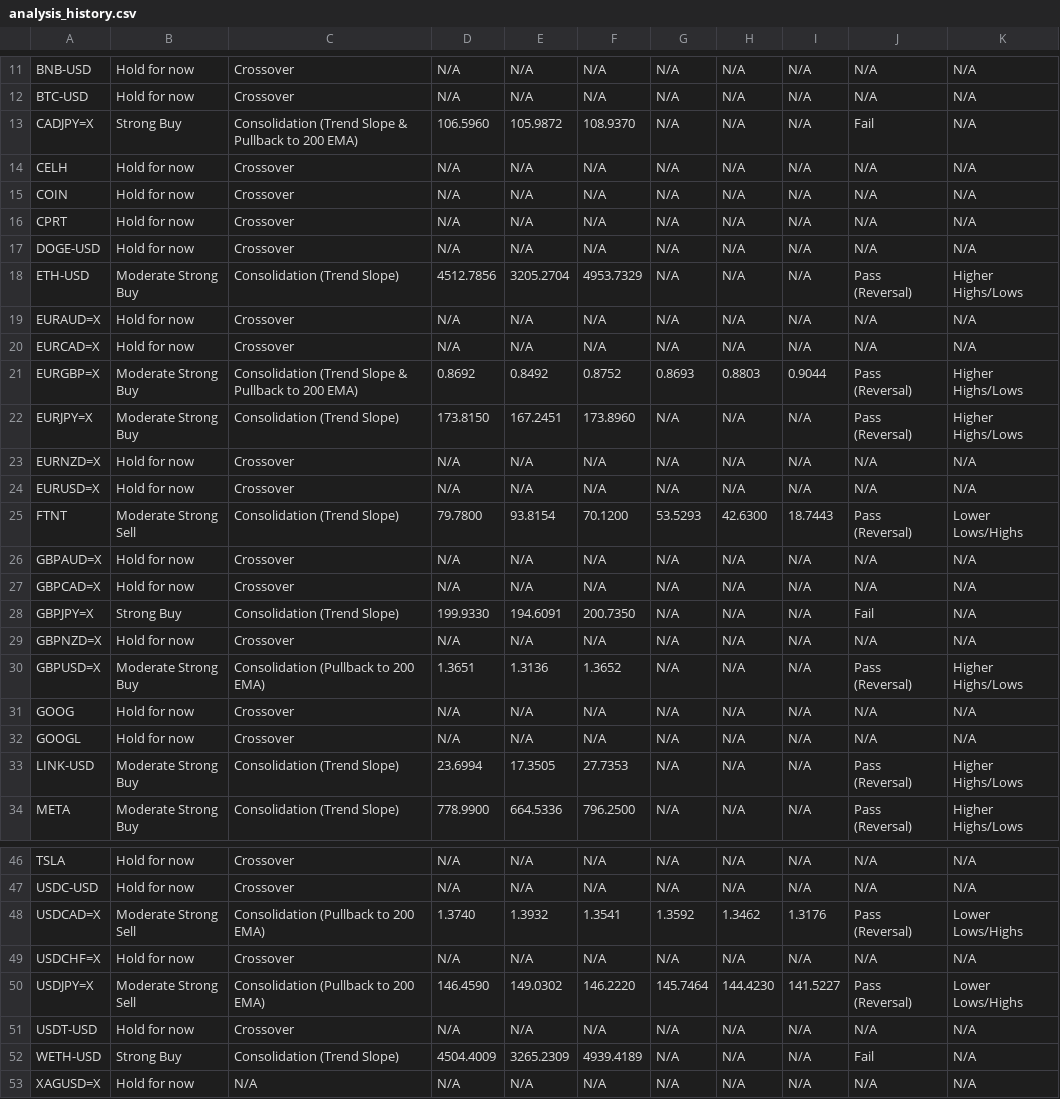
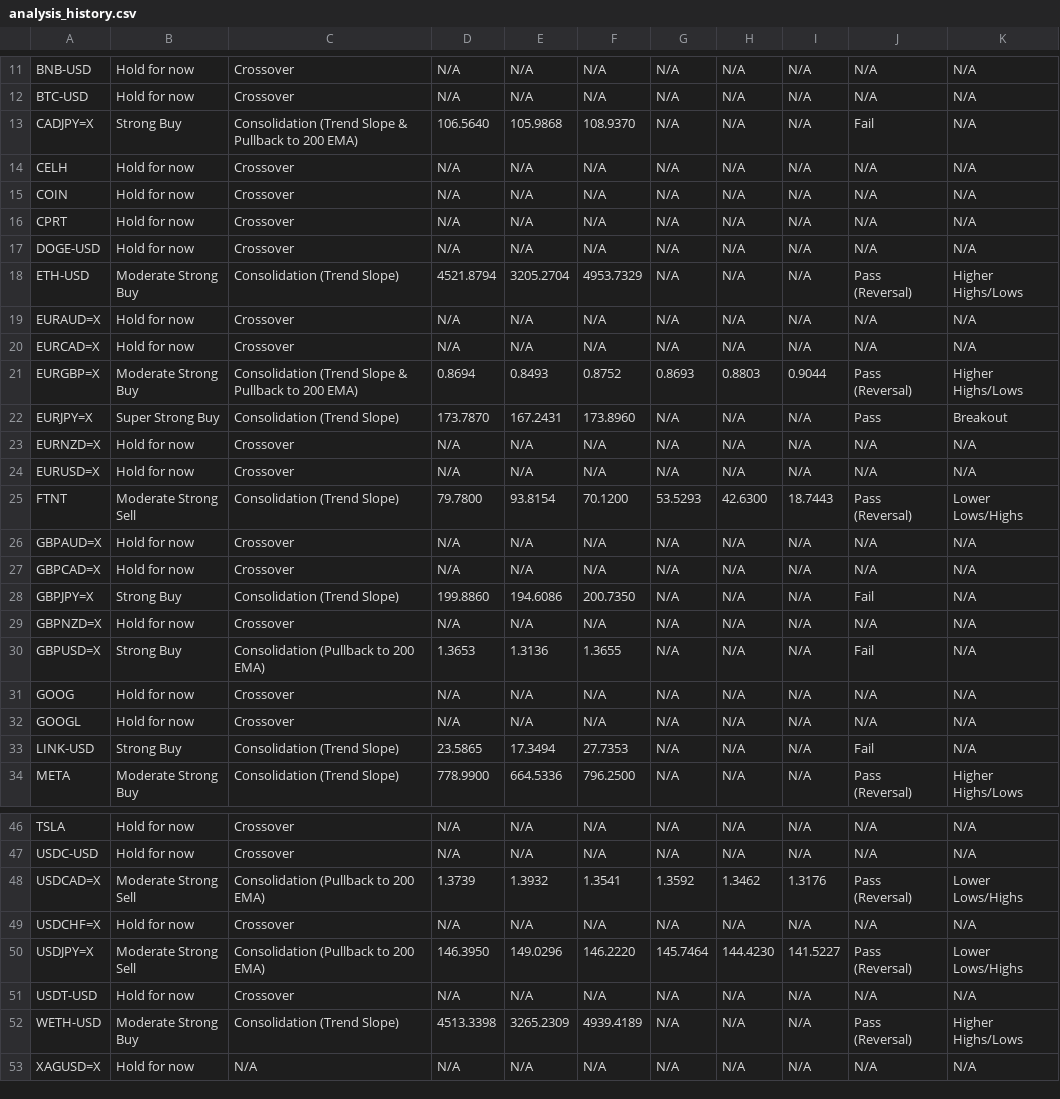
Before and after one commit to leongewv/automated-ticker-analyzer, a CSV file: analysis_history.csv, drawn as a sheet; only a part is shown, gaps mark what is left out; the diff covers the shown part only.

```diff
--- a/analysis_history.csv
+++ b/analysis_history.csv
@@ -12,3 +12,3 @@ BNB-USD,Hold for now,Crossover,N/A,N/A,N/A,N/A,N/A,N/A,N/A,N/A
 BTC-USD,Hold for now,Crossover,N/A,N/A,N/A,N/A,N/A,N/A,N/A,N/A
-CADJPY=X,Strong Buy,Consolidation (Trend Slope & Pullback to 200 EMA),106.5960,105.9872,108.9370,N/A,N/A,N/A,Fail,N/A
+CADJPY=X,Strong Buy,Consolidation (Trend Slope & Pullback to 200 EMA),106.5640,105.9868,108.9370,N/A,N/A,N/A,Fail,N/A
 CELH,Hold for now,Crossover,N/A,N/A,N/A,N/A,N/A,N/A,N/A,N/A
@@ -17,7 +17,7 @@ CPRT,Hold for now,Crossover,N/A,N/A,N/A,N/A,N/A,N/A,N/A,N/A
 DOGE-USD,Hold for now,Crossover,N/A,N/A,N/A,N/A,N/A,N/A,N/A,N/A
-ETH-USD,Moderate Strong Buy,Consolidation (Trend Slope),4512.7856,3205.2704,4953.7329,N/A,N/A,N/A,Pass (Reversal),Higher Highs/Lows
+ETH-USD,Moderate Strong Buy,Consolidation (Trend Slope),4521.8794,3205.2704,4953.7329,N/A,N/A,N/A,Pass (Reversal),Higher Highs/Lows
 EURAUD=X,Hold for now,Crossover,N/A,N/A,N/A,N/A,N/A,N/A,N/A,N/A
 EURCAD=X,Hold for now,Crossover,N/A,N/A,N/A,N/A,N/A,N/A,N/A,N/A
-EURGBP=X,Moderate Strong Buy,Consolidation (Trend Slope & Pullback to 200 EMA),0.8692,0.8492,0.8752,0.8693,0.8803,0.9044,Pass (Reversal),Higher Highs/Lows
-EURJPY=X,Moderate Strong Buy,Consolidation (Trend Slope),173.8150,167.2451,173.8960,N/A,N/A,N/A,Pass (Reversal),Higher Highs/Lows
+EURGBP=X,Moderate Strong Buy,Consolidation (Trend Slope & Pullback to 200 EMA),0.8694,0.8493,0.8752,0.8693,0.8803,0.9044,Pass (Reversal),Higher Highs/Lows
+EURJPY=X,Super Strong Buy,Consolidation (Trend Slope),173.7870,167.2431,173.8960,N/A,N/A,N/A,Pass,Breakout
 EURNZD=X,Hold for now,Crossover,N/A,N/A,N/A,N/A,N/A,N/A,N/A,N/A
@@ -27,8 +27,8 @@ GBPAUD=X,Hold for now,Crossover,N/A,N/A,N/A,N/A,N/A,N/A,N/A,N/A
 GBPCAD=X,Hold for now,Crossover,N/A,N/A,N/A,N/A,N/A,N/A,N/A,N/A
-GBPJPY=X,Strong Buy,Consolidation (Trend Slope),199.9330,194.6091,200.7350,N/A,N/A,N/A,Fail,N/A
+GBPJPY=X,Strong Buy,Consolidation (Trend Slope),199.8860,194.6086,200.7350,N/A,N/A,N/A,Fail,N/A
 GBPNZD=X,Hold for now,Crossover,N/A,N/A,N/A,N/A,N/A,N/A,N/A,N/A
-GBPUSD=X,Moderate Strong Buy,Consolidation (Pullback to 200 EMA),1.3651,1.3136,1.3652,N/A,N/A,N/A,Pass (Reversal),Higher Highs/Lows
+GBPUSD=X,Strong Buy,Consolidation (Pullback to 200 EMA),1.3653,1.3136,1.3655,N/A,N/A,N/A,Fail,N/A
 GOOG,Hold for now,Crossover,N/A,N/A,N/A,N/A,N/A,N/A,N/A,N/A
 GOOGL,Hold for now,Crossover,N/A,N/A,N/A,N/A,N/A,N/A,N/A,N/A
-LINK-USD,Moderate Strong Buy,Consolidation (Trend Slope),23.6994,17.3505,27.7353,N/A,N/A,N/A,Pass (Reversal),Higher Highs/Lows
+LINK-USD,Strong Buy,Consolidation (Trend Slope),23.5865,17.3494,27.7353,N/A,N/A,N/A,Fail,N/A
 META,Moderate Strong Buy,Consolidation (Trend Slope),778.9900,664.5336,796.2500,N/A,N/A,N/A,Pass (Reversal),Higher Highs/Lows
@@ -47,7 +47,7 @@ TSLA,Hold for now,Crossover,N/A,N/A,N/A,N/A,N/A,N/A,N/A,N/A
 USDC-USD,Hold for now,Crossover,N/A,N/A,N/A,N/A,N/A,N/A,N/A,N/A
-USDCAD=X,Moderate Strong Sell,Consolidation (Pullback to 200 EMA),1.3740,1.3932,1.3541,1.3592,1.3462,1.3176,Pass (Reversal),Lower Lows/Highs
+USDCAD=X,Moderate Strong Sell,Consolidation (Pullback to 200 EMA),1.3739,1.3932,1.3541,1.3592,1.3462,1.3176,Pass (Reversal),Lower Lows/Highs
 USDCHF=X,Hold for now,Crossover,N/A,N/A,N/A,N/A,N/A,N/A,N/A,N/A
-USDJPY=X,Moderate Strong Sell,Consolidation (Pullback to 200 EMA),146.4590,149.0302,146.2220,145.7464,144.4230,141.5227,Pass (Reversal),Lower Lows/Highs
+USDJPY=X,Moderate Strong Sell,Consolidation (Pullback to 200 EMA),146.3950,149.0296,146.2220,145.7464,144.4230,141.5227,Pass (Reversal),Lower Lows/Highs
 USDT-USD,Hold for now,Crossover,N/A,N/A,N/A,N/A,N/A,N/A,N/A,N/A
-WETH-USD,Strong Buy,Consolidation (Trend Slope),4504.4009,3265.2309,4939.4189,N/A,N/A,N/A,Fail,N/A
+WETH-USD,Moderate Strong Buy,Consolidation (Trend Slope),4513.3398,3265.2309,4939.4189,N/A,N/A,N/A,Pass (Reversal),Higher Highs/Lows
 XAGUSD=X,Hold for now,N/A,N/A,N/A,N/A,N/A,N/A,N/A,N/A,N/A
```
Also changed, not shown: 2 edited cells elsewhere in this file.
